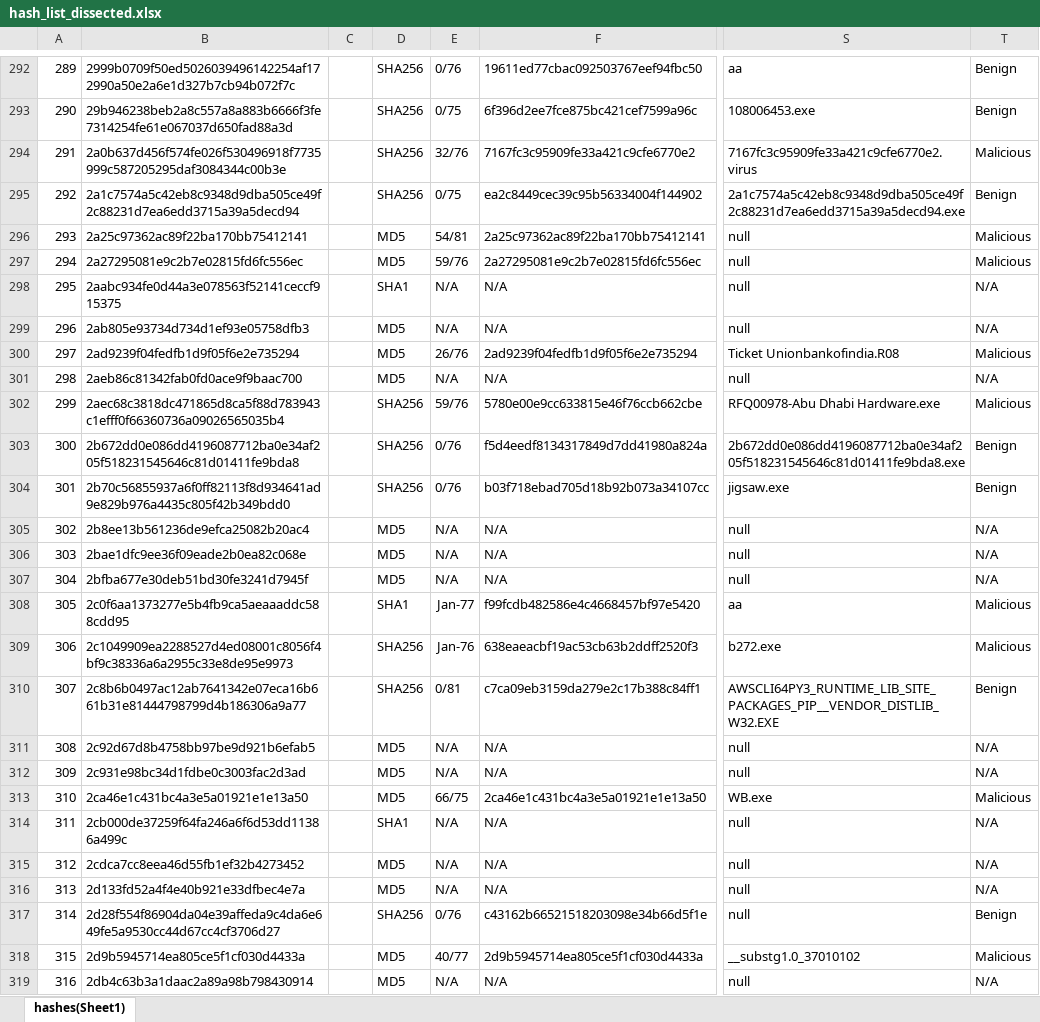
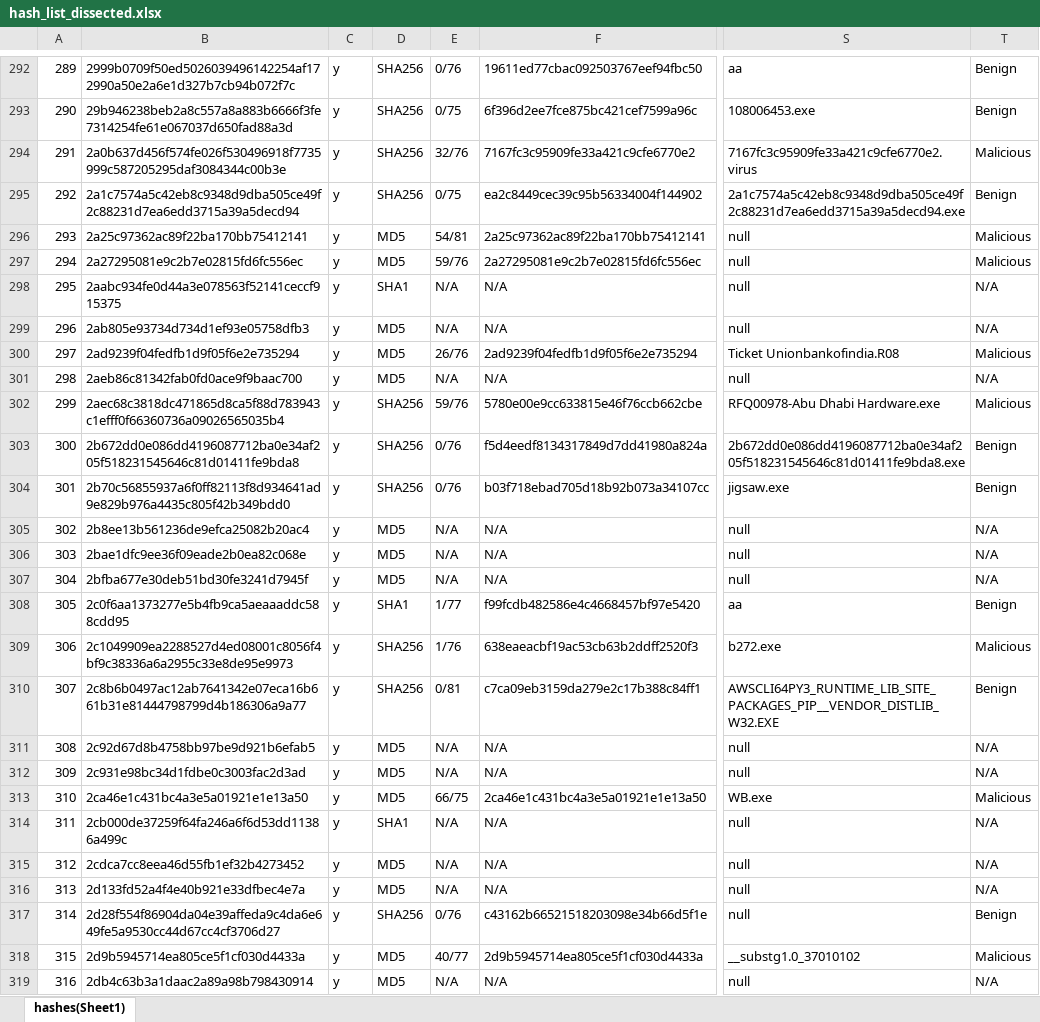
Before and after one commit to CarlKo-DLSU/NSSECU3_Hashing, an Excel workbook: hash_list_dissected.xlsx, sheet hashes(Sheet1), drawn as a sheet; only a part is shown, gaps mark what is left out; values as stored, in another font and other column widths than the file's, no borders; conditional formats not drawn; the diff covers the shown part only; the diff names each change by its address in the sheet, - before the commit and + after, or states it on an @@ line.

```diff
--- a/hash_list_dissected.xlsx (sheet hashes(Sheet1))
+++ b/hash_list_dissected.xlsx (sheet hashes(Sheet1))
-C292:C319: (empty)
+C292:C319: y
-E308: Jan-77
+E308: 1/77
-T308: Malicious
+T308: Benign
-E309: Jan-76
+E309: 1/76
```
Also changed, not shown: 1107 edited cells elsewhere in this sheet.
